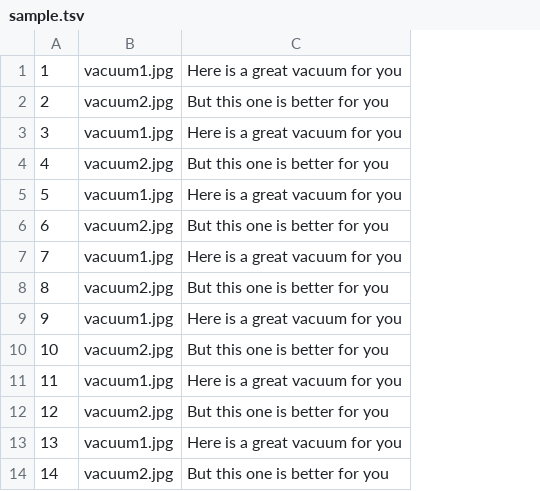
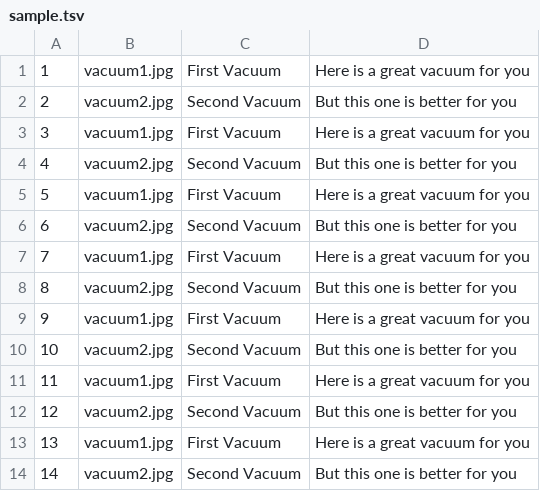
Before and after one commit to koseime/AdCreator, a TSV file: samples/sample.tsv, drawn as a sheet; only a part is shown; the diff names each change by its address in the sheet, - before the commit and + after, or states it on an @@ line.

```diff
--- a/samples/sample.tsv
+++ b/samples/sample.tsv
+column C, rows 1-14: First Vacuum | Second Vacuum | First Vacuum | Second Vacuum | First Vacuum | Second Vacuum | First Vacuum | Second Vacuum | First Vacuum | Second Vacuum | First Vacuum | Second Vacuum | First Vacuum | Second Vacuum
```
Also changed, not shown: 15 other files.
